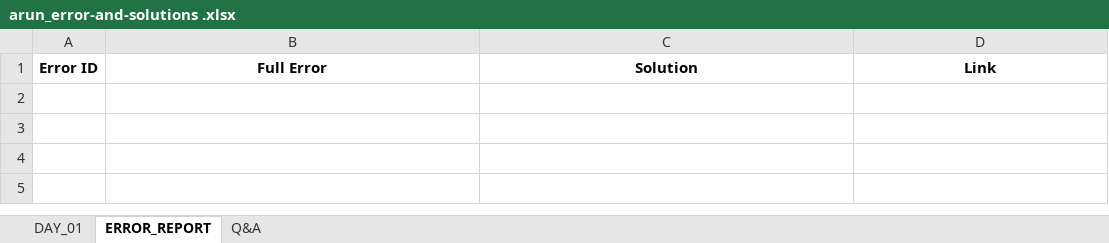
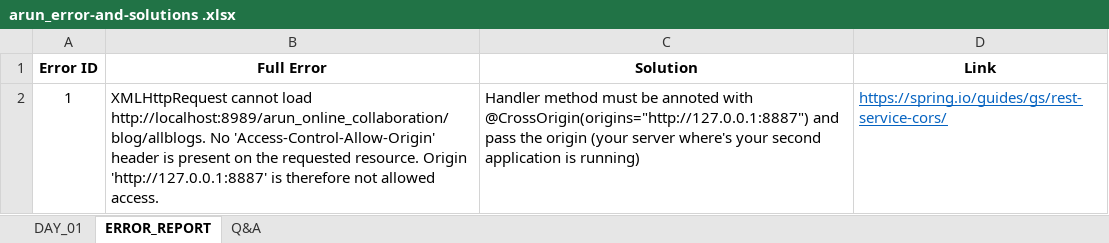
Before and after one commit to kkumararun/myblog_with_java_and_angular, an Excel workbook: arun_error-and-solutions .xlsx, sheet ERROR_REPORT, drawn as a sheet; values as stored, in another font and other column widths than the file's, no borders; the diff names each change by its address in the sheet, - before the commit and + after, or states it on an @@ line.

Commit message:
Getting Data Through Rest Controller in Angular without Service

```diff
--- a/arun_error-and-solutions .xlsx (sheet ERROR_REPORT)
+++ b/arun_error-and-solutions .xlsx (sheet ERROR_REPORT)
+row 2: 1 | XMLHttpRequest cannot load http://localhost:8989/arun_online_collaboration/blog/allblogs. No 'Access-Control-Allow-Origin' header is present on the requested resource. Origin 'http://127.0.0.1:8887' is therefore not allowed access. | Handler method must be annoted with @CrossOrigin(origins="http://127.0.0.1:8887") and pass the origin (your server where's your second application is running) | https://spring.io/guides/gs/rest-service-cors/
```
Also changed, not shown: sheet DAY_01, 6 other files.
